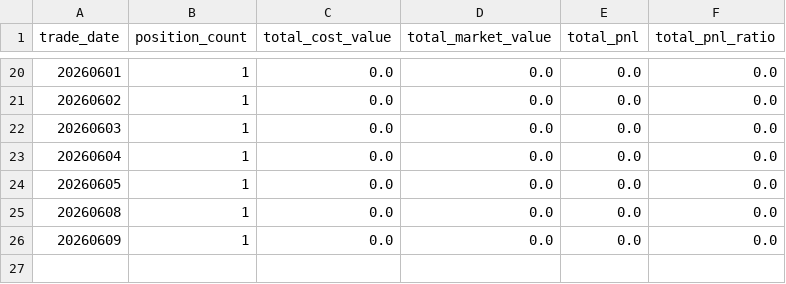
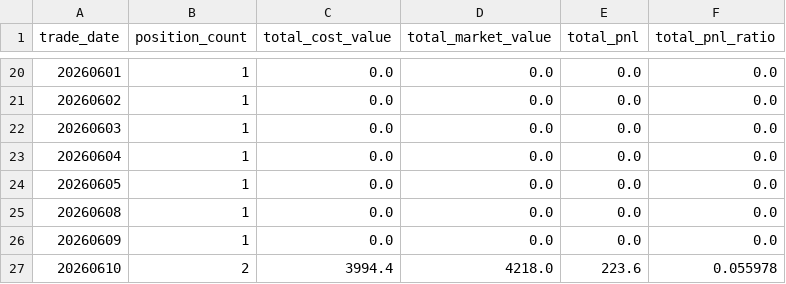
Before and after one commit to Leiwei286/revenue_curve, a CSV file: portfolio_history.csv, drawn as a sheet; only a part is shown, gaps mark what is left out; the diff names each change by its address in the sheet, - before the commit and + after, or states it on an @@ line.

```diff
--- a/portfolio_history.csv
+++ b/portfolio_history.csv
+row 27: 20260610 | 2 | 3994.4 | 4218.0 | 223.6 | 0.055978
```
Also changed, not shown: 3 other files.
